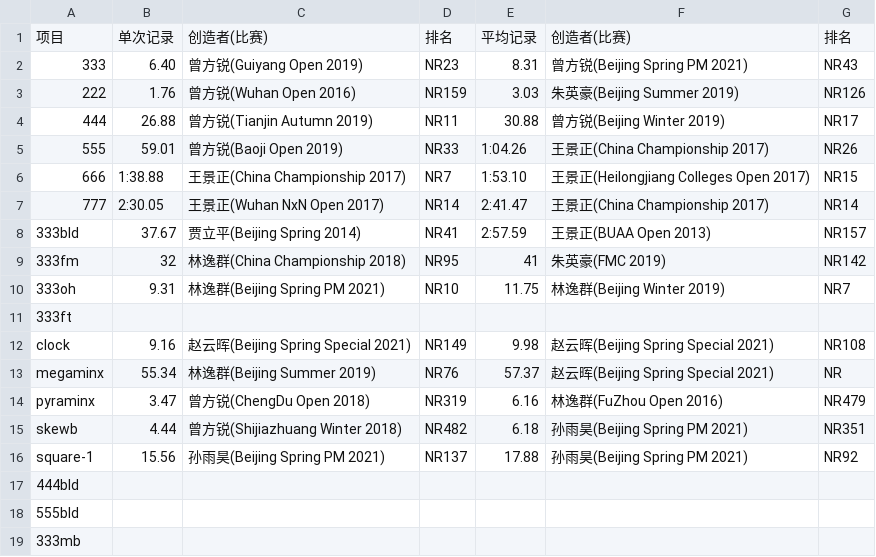
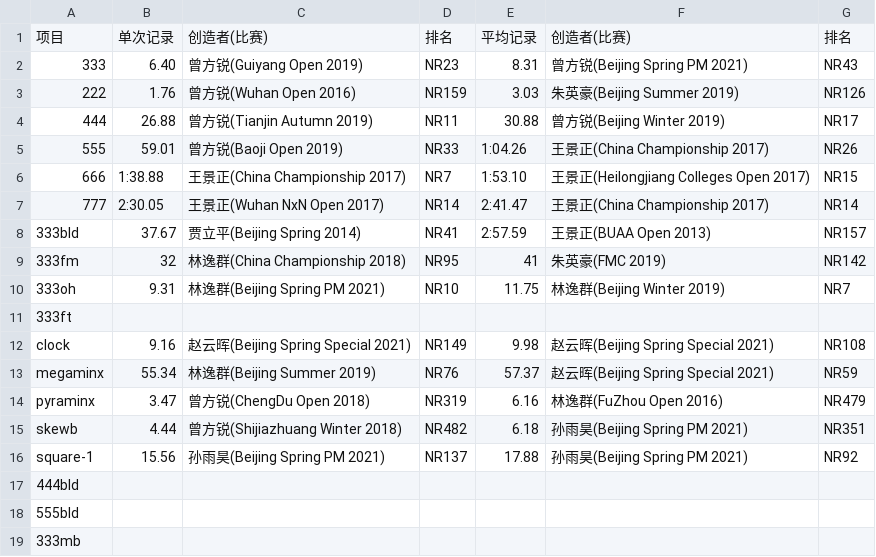
Before and after one commit to lawye/BUAA-Record, a CSV file: record.csv, drawn as a sheet.

Commit message:
update mega nr

```diff
--- a/record.csv
+++ b/record.csv
@@ -12,3 +12,3 @@
 clock, 9.16, 赵云晖(Beijing Spring Special 2021), NR149, 9.98, 赵云晖(Beijing Spring Special 2021), NR108
-megaminx, 55.34, 林逸群(Beijing Summer 2019), NR76, 57.37, 赵云晖(Beijing Spring Special 2021), NR
+megaminx, 55.34, 林逸群(Beijing Summer 2019), NR76, 57.37, 赵云晖(Beijing Spring Special 2021), NR59
 pyraminx, 3.47, 曾方锐(ChengDu Open 2018), NR319, 6.16, 林逸群(FuZhou Open 2016), NR479
```
